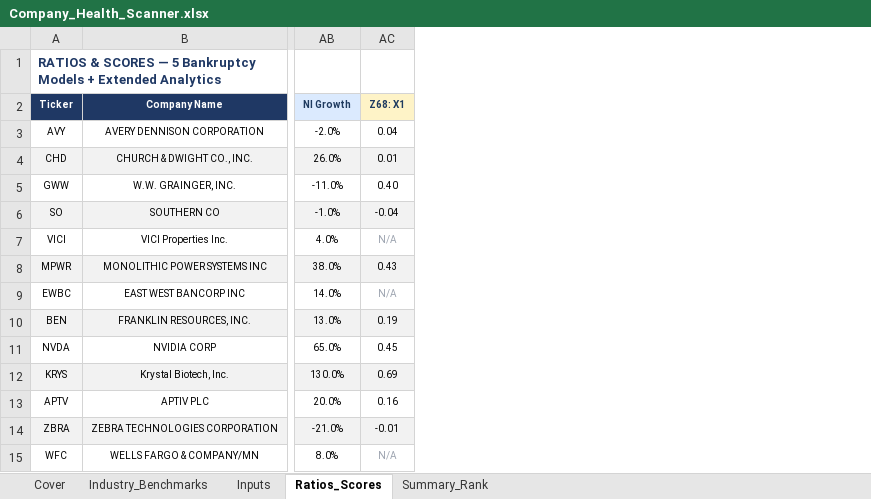
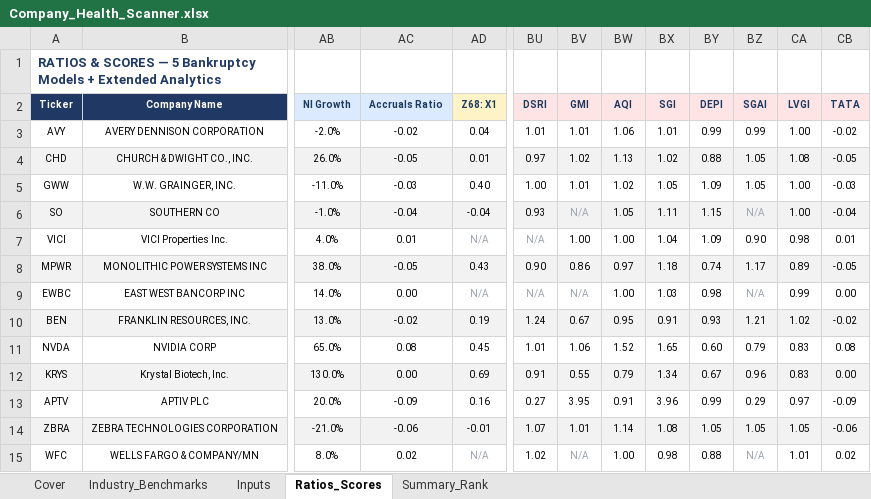
Before and after one commit to aleksarriola-max/aleksarriola-max.github.io, an Excel workbook: Company_Health_Scanner.xlsx, sheet Ratios_Scores, drawn as a sheet; only a part is shown, gaps mark what is left out; values as stored, in another font and other column widths than the file's, no borders; the diff names each change by its address in the sheet, - before the commit and + after, or states it on an @@ line.

Commit message:
Update Company Health Scanner download with new version (re-scrubbed: fraud tabs/columns removed, values-only)

```diff
--- a/Company_Health_Scanner.xlsx (sheet Ratios_Scores)
+++ b/Company_Health_Scanner.xlsx (sheet Ratios_Scores)
+column AC (Accruals Ratio), rows 3-15: -0.02 | -0.05 | -0.03 | -0.04 | 0.01 | -0.05 | 0.00 | -0.02 | 0.08 | 0.00 | -0.09 | -0.06 | 0.02
+column BU (DSRI), rows 3-15: 1.01 | 0.97 | 1.00 | 0.93 | N/A | 0.90 | N/A | 1.24 | 1.01 | 0.91 | 0.27 | 1.07 | 1.02
+column BV (GMI), rows 3-15: 1.01 | 1.02 | 1.01 | N/A | 1.00 | 0.86 | N/A | 0.67 | 1.06 | 0.55 | 3.95 | 1.01 | N/A
+column BW (AQI), rows 3-15: 1.06 | 1.13 | 1.02 | 1.05 | 1.00 | 0.97 | 1.00 | 0.95 | 1.52 | 0.79 | 0.91 | 1.14 | 1.00
+column BX (SGI), rows 3-15: 1.01 | 1.02 | 1.05 | 1.11 | 1.04 | 1.18 | 1.03 | 0.91 | 1.65 | 1.34 | 3.96 | 1.08 | 0.98
+column BY (DEPI), rows 3-15: 0.99 | 0.88 | 1.09 | 1.15 | 1.09 | 0.74 | 0.98 | 0.93 | 0.60 | 0.67 | 0.99 | 1.05 | 0.88
+column BZ (SGAI), rows 3-15: 0.99 | 1.05 | 1.05 | N/A | 0.90 | 1.17 | N/A | 1.21 | 0.79 | 0.96 | 0.29 | 1.05 | N/A
+column CA (LVGI), rows 3-15: 1.00 | 1.08 | 1.00 | 1.00 | 0.98 | 0.89 | 0.99 | 1.02 | 0.83 | 0.83 | 0.97 | 1.05 | 1.01
+column CB (TATA), rows 3-15: -0.02 | -0.05 | -0.03 | -0.04 | 0.01 | -0.05 | 0.00 | -0.02 | 0.08 | 0.00 | -0.09 | -0.06 | 0.02
```
Also changed, not shown: sheet Cover, sheet Industry_Benchmarks.
